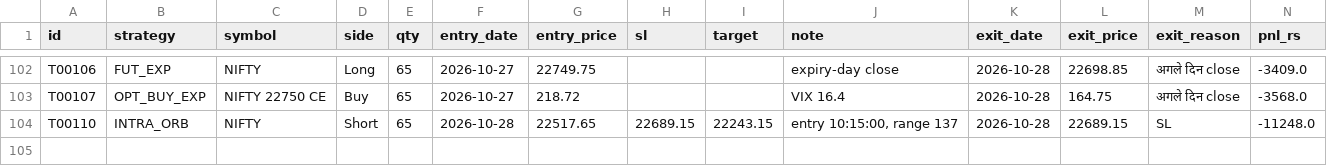
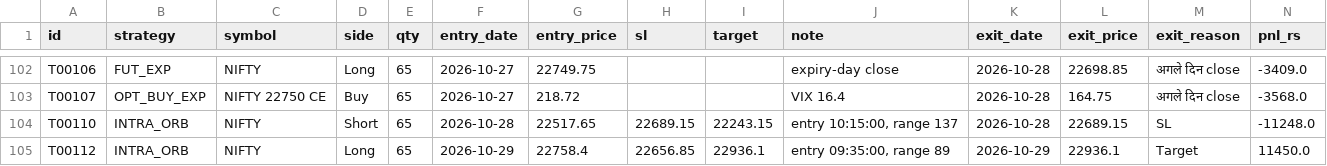
Before and after one commit to tosif28mohammed-maker/market-data, a CSV file: paper/journal.csv, drawn as a sheet; only a part is shown, gaps mark what is left out; rows hold the shown columns only; the diff names each change by its address in the sheet, - before the commit and + after, or states it on an @@ line.

```diff
--- a/paper/journal.csv
+++ b/paper/journal.csv
+row 105: T00112 | INTRA_ORB | NIFTY | Long | 65 | 2026-10-29 | 22758.4 | 22656.85 | 22936.1 | entry 09:35:00, range 89 | 2026-10-29 | 22936.1 | Target | 11450.0
```
Also changed, not shown: data/ADANIENT.csv, data/ASIANPAINT.csv, 57 other files.
